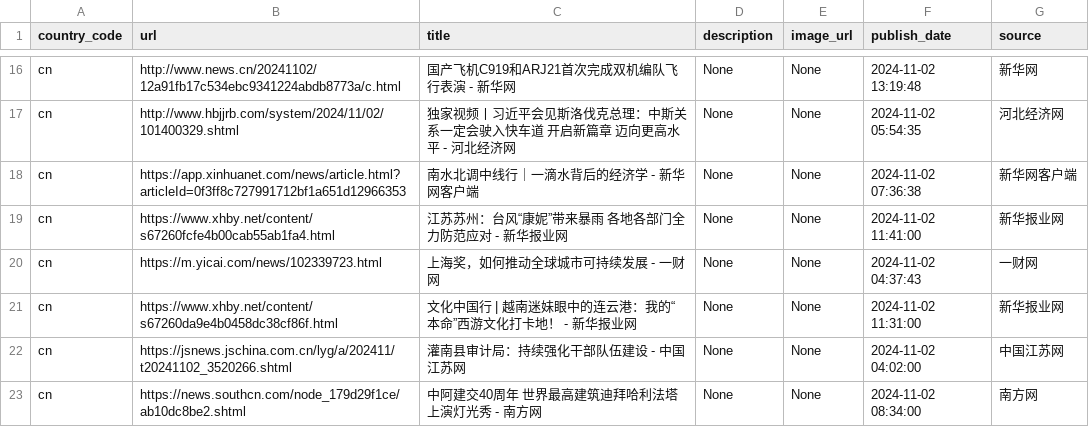
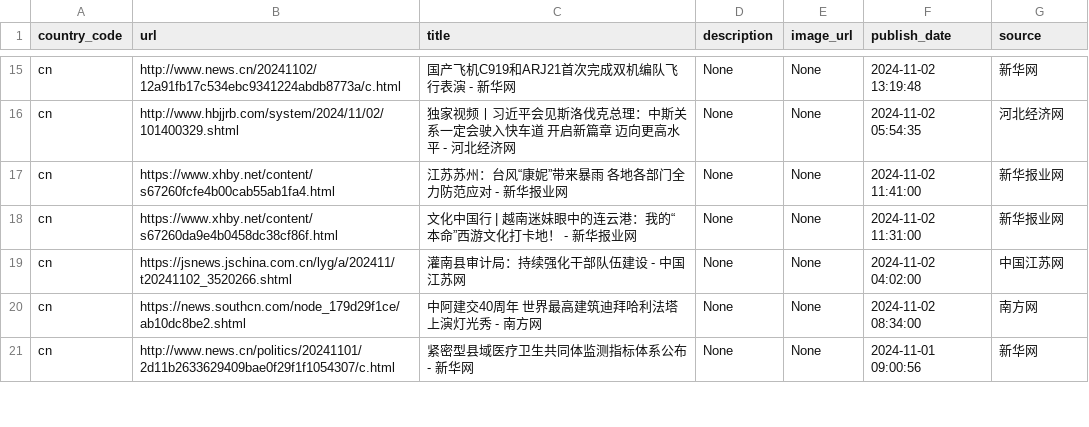
Before and after one commit to world-headlines/world-headlines.github.io, a CSV file: data/cn.csv, drawn as a sheet; only a part is shown, gaps mark what is left out; the shorter side is filled out with more unchanged rows; removed rows and columns are numbered as before the commit, all else as after; the diff covers the shown part only; the diff names each change by its address in the sheet, - before the commit and + after, or states it on an @@ line.

```diff
--- a/data/cn.csv
+++ b/data/cn.csv
-row 18: cn | https://app.xinhuanet.com/news/article.html?articleId=0f3ff8c727991712bf1a651d12966353 | 南水北调中线行｜一滴水背后的经济学 - 新华网客户端 | None | None | 2024-11-02 07:36:38 | 新华网客户端
-row 20: cn | https://m.yicai.com/news/102339723.html | 上海奖，如何推动全球城市可持续发展 - 一财网 | None | None | 2024-11-02 04:37:43 | 一财网
```
Also changed, not shown: 14 added rows, 12 removed rows and 4 edited cells elsewhere in this file, data/br.csv, data/de.csv, 12 other files.
